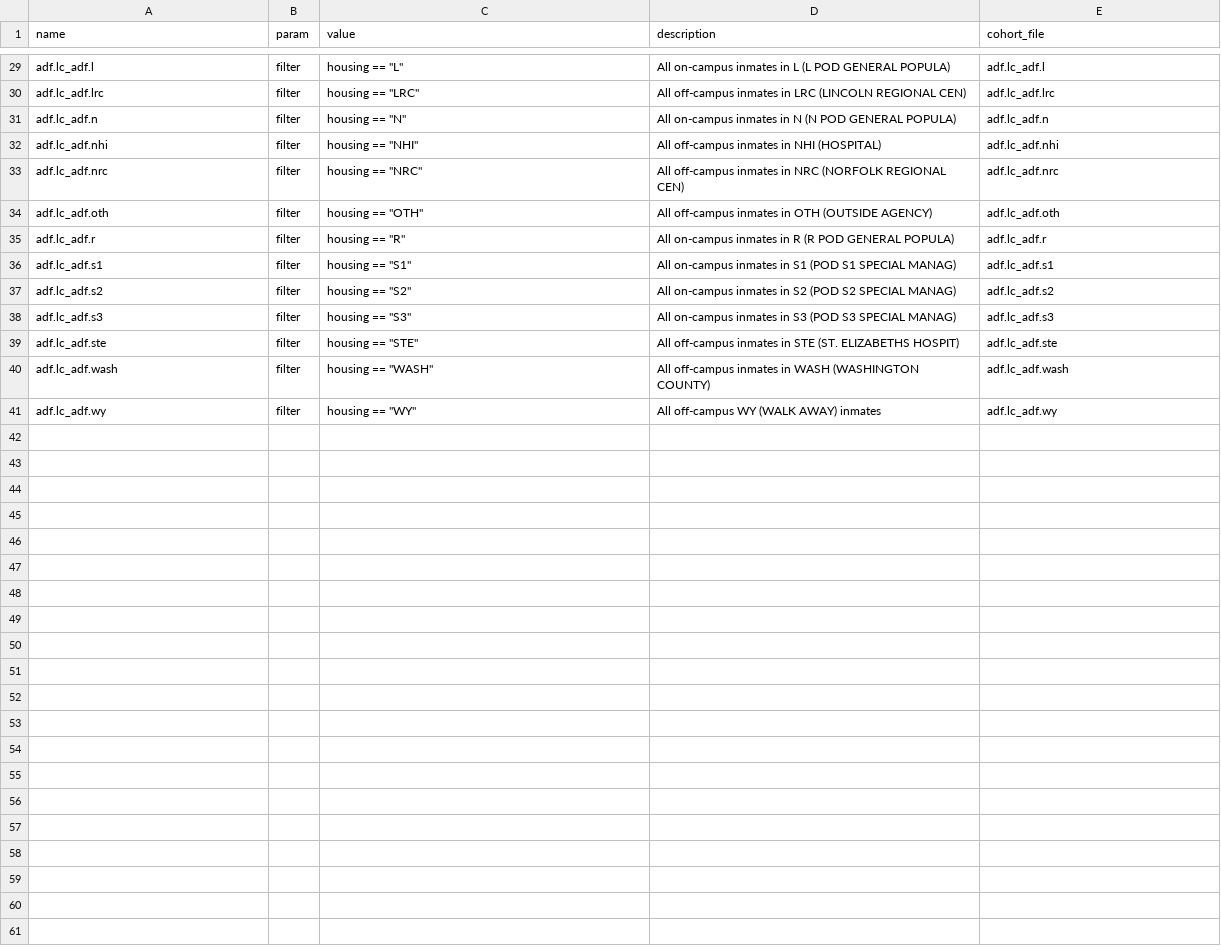
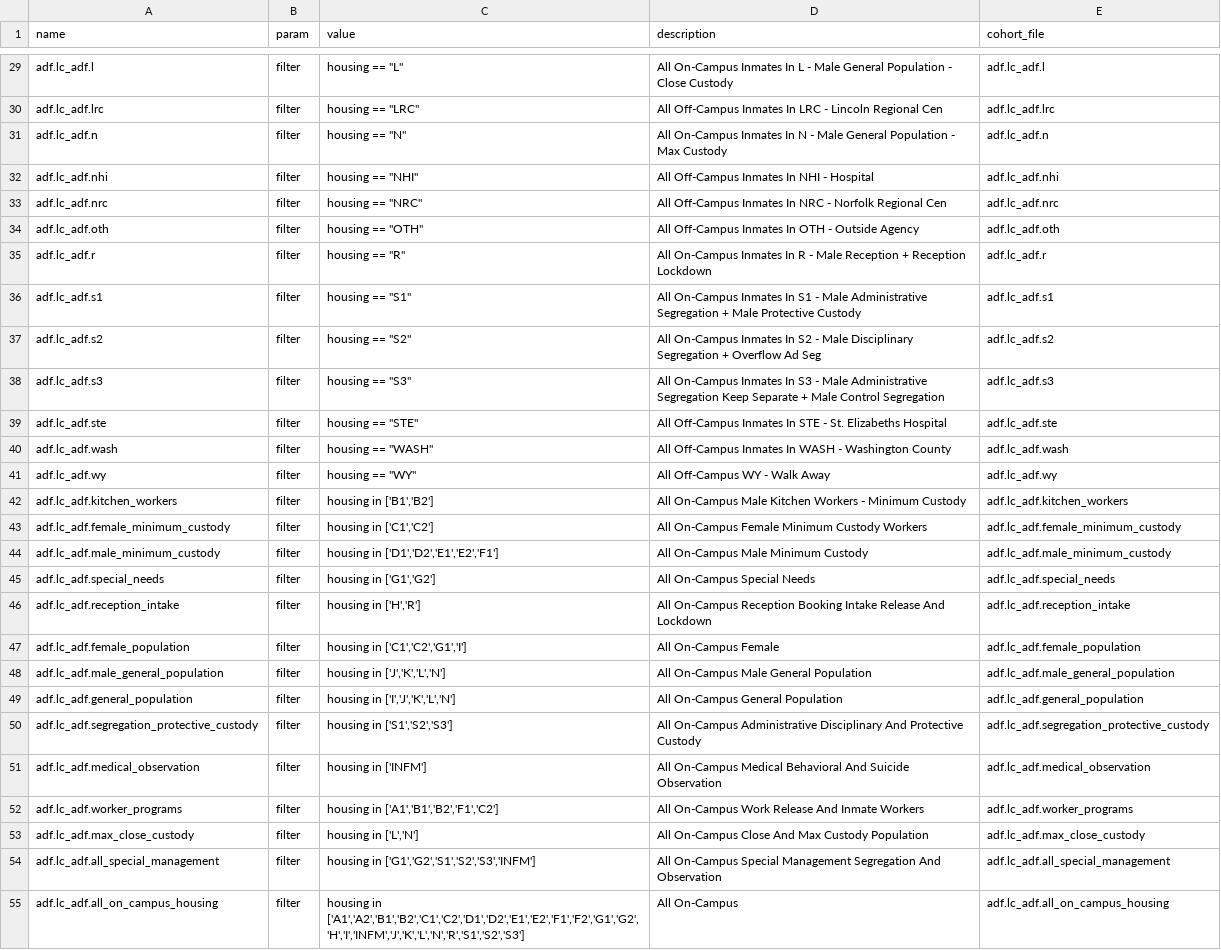
Before and after one commit to mwe-hdr/sbx-data-vis, a CSV file: data/input/params/cohorts/adf/adf.csv, drawn as a sheet; only a part is shown, gaps mark what is left out; the diff covers the shown part only; the diff names each change by its address in the sheet, - before the commit and + after, or states it on an @@ line.

```diff
--- a/data/input/params/cohorts/adf/adf.csv
+++ b/data/input/params/cohorts/adf/adf.csv
-D29 (description): All on-campus inmates in L (L POD GENERAL POPULA)
+D29 (description): All On-Campus Inmates In L - Male General Population - Close Custody
-D30 (description): All off-campus inmates in LRC (LINCOLN REGIONAL CEN)
+D30 (description): All Off-Campus Inmates In LRC - Lincoln Regional Cen
-D31 (description): All on-campus inmates in N (N POD GENERAL POPULA)
+D31 (description): All On-Campus Inmates In N - Male General Population - Max Custody
-D32 (description): All off-campus inmates in NHI (HOSPITAL)
+D32 (description): All Off-Campus Inmates In NHI - Hospital
-D33 (description): All off-campus inmates in NRC (NORFOLK REGIONAL CEN)
+D33 (description): All Off-Campus Inmates In NRC - Norfolk Regional Cen
-D34 (description): All off-campus inmates in OTH (OUTSIDE AGENCY)
+D34 (description): All Off-Campus Inmates In OTH - Outside Agency
-D35 (description): All on-campus inmates in R (R POD GENERAL POPULA)
+D35 (description): All On-Campus Inmates In R - Male Reception + Reception Lockdown
-D36 (description): All on-campus inmates in S1 (POD S1 SPECIAL MANAG)
+D36 (description): All On-Campus Inmates In S1 - Male Administrative Segregation + Male Protective Custody
-D37 (description): All on-campus inmates in S2 (POD S2 SPECIAL MANAG)
+D37 (description): All On-Campus Inmates In S2 - Male Disciplinary Segregation + Overflow Ad Seg
-D38 (description): All on-campus inmates in S3 (POD S3 SPECIAL MANAG)
+D38 (description): All On-Campus Inmates In S3 - Male Administrative Segregation Keep Separate + Male Control Segregation
-D39 (description): All off-campus inmates in STE (ST. ELIZABETHS HOSPIT)
+D39 (description): All Off-Campus Inmates In STE - St. Elizabeths Hospital
-D40 (description): All off-campus inmates in WASH (WASHINGTON COUNTY)
+D40 (description): All Off-Campus Inmates In WASH - Washington County
-D41 (description): All off-campus WY (WALK AWAY) inmates
+D41 (description): All Off-Campus WY - Walk Away
+row 42: adf.lc_adf.kitchen_workers | filter | housing in ['B1','B2'] | All On-Campus Male Kitchen Workers - Minimum Custody | adf.lc_adf.kitchen_workers
+row 43: adf.lc_adf.female_minimum_custody | filter | housing in ['C1','C2'] | All On-Campus Female Minimum Custody Workers | adf.lc_adf.female_minimum_custody
+row 44: adf.lc_adf.male_minimum_custody | filter | housing in ['D1','D2','E1','E2','F1'] | All On-Campus Male Minimum Custody | adf.lc_adf.male_minimum_custody
+row 45: adf.lc_adf.special_needs | filter | housing in ['G1','G2'] | All On-Campus Special Needs | adf.lc_adf.special_needs
+row 46: adf.lc_adf.reception_intake | filter | housing in ['H','R'] | All On-Campus Reception Booking Intake Release And Lockdown | adf.lc_adf.reception_intake
+row 47: adf.lc_adf.female_population | filter | housing in ['C1','C2','G1','I'] | All On-Campus Female | adf.lc_adf.female_population
+row 48: adf.lc_adf.male_general_population | filter | housing in ['J','K','L','N'] | All On-Campus Male General Population | adf.lc_adf.male_general_population
+row 49: adf.lc_adf.general_population | filter | housing in ['I','J','K','L','N'] | All On-Campus General Population | adf.lc_adf.general_population
+row 50: adf.lc_adf.segregation_protective_custody | filter | housing in ['S1','S2','S3'] | All On-Campus Administrative Disciplinary And Protective Custody | adf.lc_adf.segregation_protective_custody
+row 51: adf.lc_adf.medical_observation | filter | housing in ['INFM'] | All On-Campus Medical Behavioral And Suicide Observation | adf.lc_adf.medical_observation
+row 52: adf.lc_adf.worker_programs | filter | housing in ['A1','B1','B2','F1','C2'] | All On-Campus Work Release And Inmate Workers | adf.lc_adf.worker_programs
+row 53: adf.lc_adf.max_close_custody | filter | housing in ['L','N'] | All On-Campus Close And Max Custody Population | adf.lc_adf.max_close_custody
+row 54: adf.lc_adf.all_special_management | filter | housing in ['G1','G2','S1','S2','S3','INFM'] | All On-Campus Special Management Segregation And Observation | adf.lc_adf.all_special_management
+row 55: adf.lc_adf.all_on_campus_housing | filter | housing in ['A1','A2','B1','B2','C1','C2','D1','D2','E1','E2','F1','F2','G1','G2','H','I','INFM','J','K','L','N','R','S1','S2','S3'] | All On-Campus | adf.lc_adf.all_on_campus_housing
```
Also changed, not shown: 27 edited cells elsewhere in this file, data/input/params/mappings.csv, data/input/params/vis_08.csv, 9 other files.
